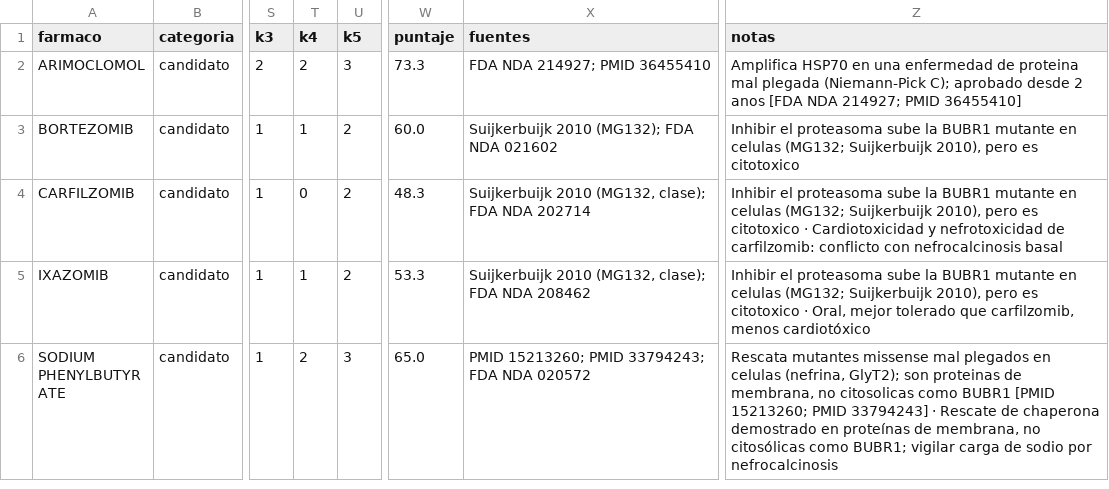
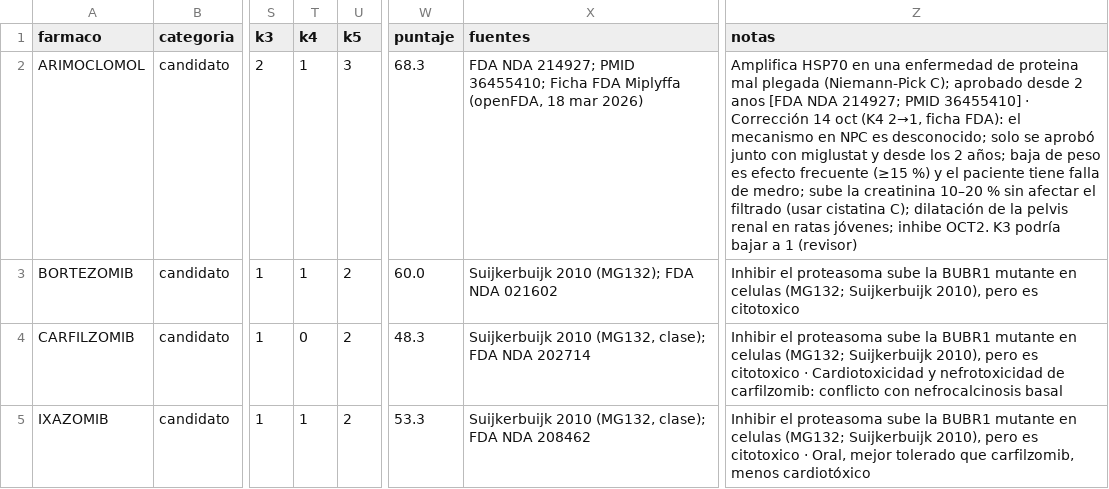
Before and after one commit to ktalynagb/mva-hackathon-2026, a TSV file: results/candidatos_farmacos.tsv, drawn as a sheet; only a part is shown, gaps mark what is left out; the shorter side is filled out with more unchanged rows; the diff names each change by its address in the sheet, - before the commit and + after, or states it on an @@ line.

```diff
--- a/results/candidatos_farmacos.tsv
+++ b/results/candidatos_farmacos.tsv
-T2 (k4): 2
+T2 (k4): 1
-W2 (puntaje): 73.3
+W2 (puntaje): 68.3
-X2 (fuentes): …214927; PMID 36455410
+X2 (fuentes): …214927; PMID 36455410; Ficha FDA Miplyffa (openFDA, 18 mar 2026)
-Z2 (notas): …PMID 36455410]
+Z2 (notas): …PMID 36455410] · Corrección 14 oct (K4 2→1, ficha FDA): el mecanismo en NPC es desconocido; solo se aprobó junto con miglustat y desde los 2 años; baja de peso es efecto frecuente (≥15 %) y el paciente tiene falla de medro; sube la creatinina 10–20 % sin afectar el filtrado (usar cistatina C); dilatación de la pelvis renal en ratas jóvenes; inhibe OCT2. K3 podría bajar a 1 (revisor)
```
Also changed, not shown: 5 other files.
